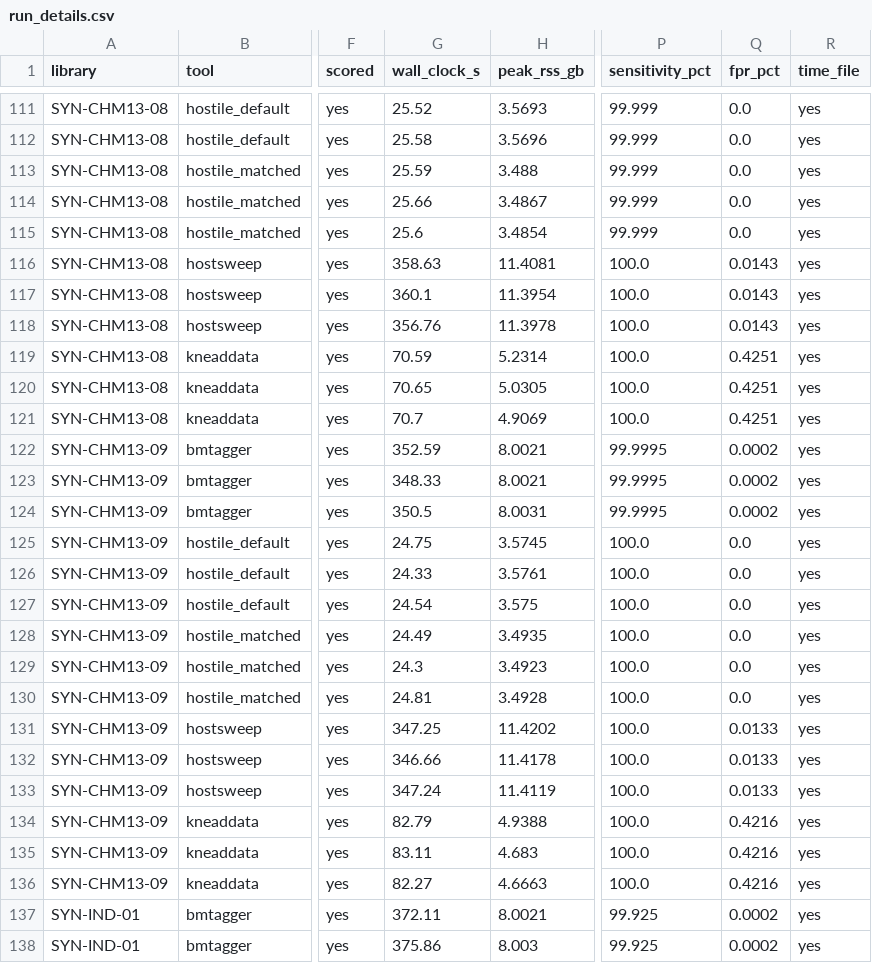
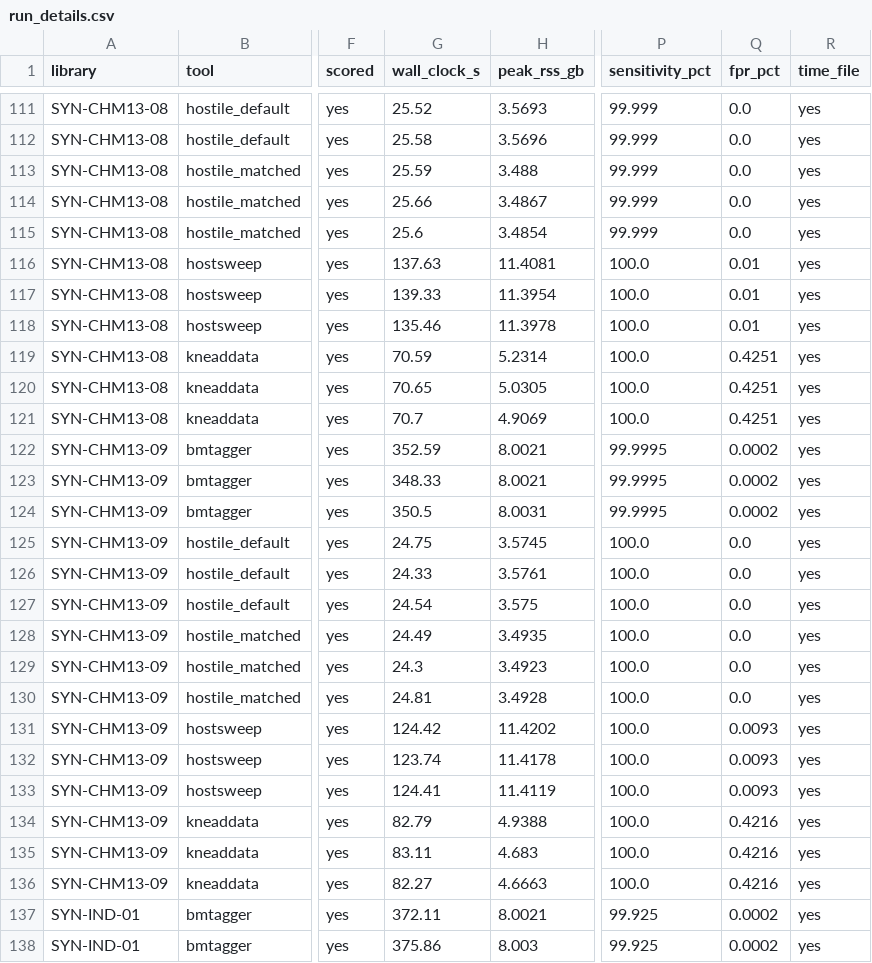
Before and after one commit to Adeel2208/HostSweep, a CSV file: benchmark/run/r1_r3_r4_raw/csv/r1/run_details.csv, drawn as a sheet; only a part is shown, gaps mark what is left out; the diff covers the shown part only; the diff names each change by its address in the sheet, - before the commit and + after, or states it on an @@ line.

```diff
--- a/benchmark/run/r1_r3_r4_raw/csv/r1/run_details.csv
+++ b/benchmark/run/r1_r3_r4_raw/csv/r1/run_details.csv
-G116 (wall_clock_s): 358.63
+G116 (wall_clock_s): 137.63
-Q116:Q118 (fpr_pct): 0.0143
+Q116:Q118 (fpr_pct): 0.01
-G117 (wall_clock_s): 360.1
+G117 (wall_clock_s): 139.33
-G118 (wall_clock_s): 356.76
+G118 (wall_clock_s): 135.46
-G131 (wall_clock_s): 347.25
+G131 (wall_clock_s): 124.42
-Q131:Q133 (fpr_pct): 0.0133
+Q131:Q133 (fpr_pct): 0.0093
-G132 (wall_clock_s): 346.66
+G132 (wall_clock_s): 123.74
-G133 (wall_clock_s): 347.24
+G133 (wall_clock_s): 124.41
```
Also changed, not shown: 69 edited cells elsewhere in this file, benchmark/run/followup_run_raw/new/per_library_comparators.csv, benchmark/run/per_library.csv, 9 other files.
